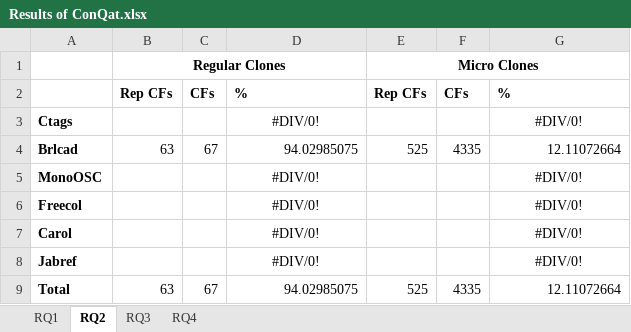
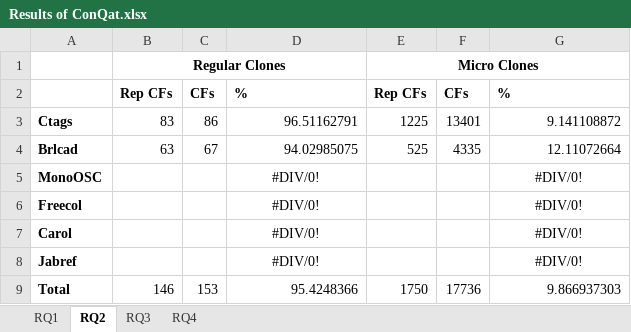
Before and after one commit to JudithFran/BugReplicationMicroRegularCloneConQat, an Excel workbook: Results of ConQat.xlsx, sheet RQ2, drawn as a sheet; values as stored, in another font and other column widths than the file's, no borders; the diff names each change by its address in the sheet, - before the commit and + after, or states it on an @@ line.

```diff
--- a/Results of ConQat.xlsx (sheet RQ2)
+++ b/Results of ConQat.xlsx (sheet RQ2)
-B3: (empty)
+B3: 83
-C3: (empty)
+C3: 86
-D3: #DIV/0!
+D3: 96.51162791
-D3 alignment: center
+D3 alignment: right
-E3: (empty)
+E3: 1225
-F3: (empty)
+F3: 13401
-G3: #DIV/0!
+G3: 9.141108872
-G3 alignment: center
+G3 alignment: right
-B9: 63
+B9: 146
-C9: 67
+C9: 153
-D9: 94.02985075
+D9: 95.4248366
-E9: 525
+E9: 1750
-F9: 4335
+F9: 17736
-G9: 12.11072664
+G9: 9.866937303
```
Also changed, not shown: sheet RQ3, 2 other files.
